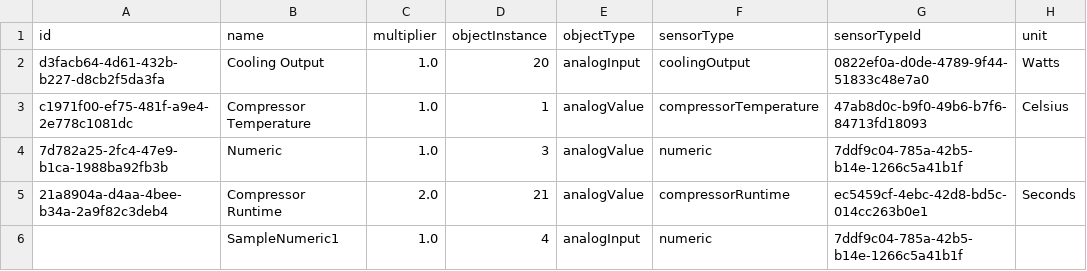
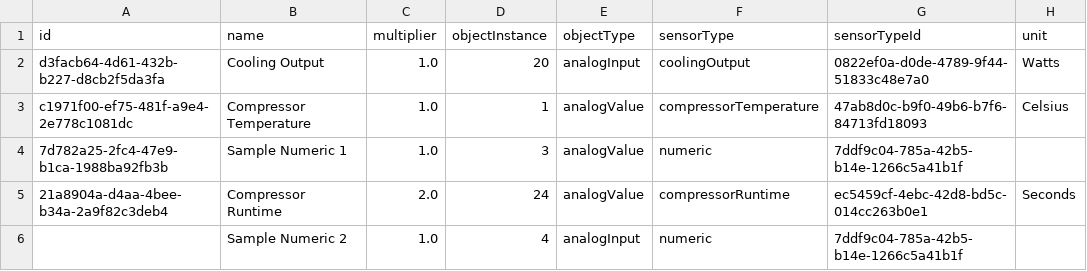
Before and after one commit to HyperviewHQ/definition_import_tool, a CSV file: input_examples/bacnet_numeric.csv, drawn as a sheet; only a part is shown; the diff names each change by its address in the sheet, - before the commit and + after, or states it on an @@ line.

```diff
--- a/input_examples/bacnet_numeric.csv
+++ b/input_examples/bacnet_numeric.csv
-B4 (name): Numeric
+B4 (name): Sample Numeric 1
-D5 (objectInstance): 21
+D5 (objectInstance): 24
-B6 (name): SampleNumeric1
+B6 (name): Sample Numeric 2
```
Also changed, not shown: 4 other files.
